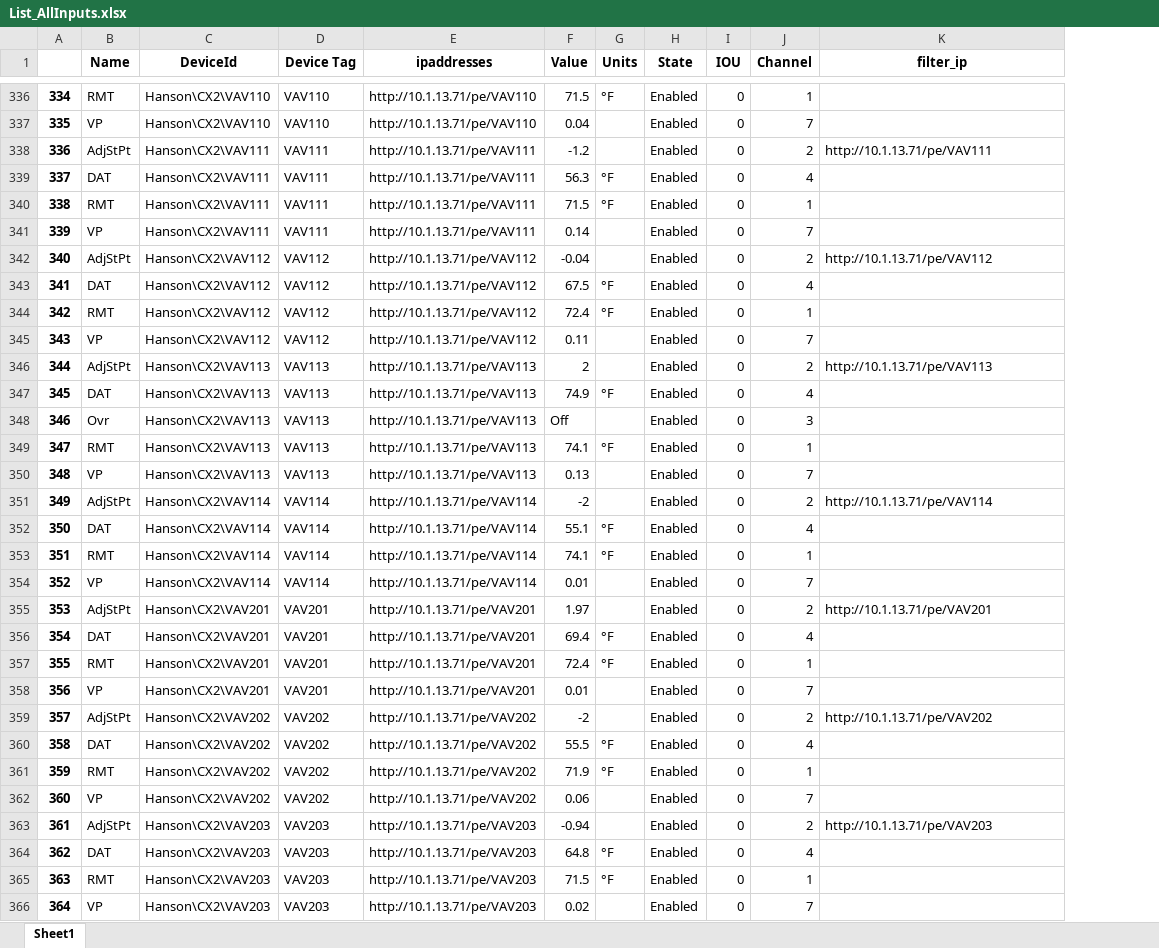
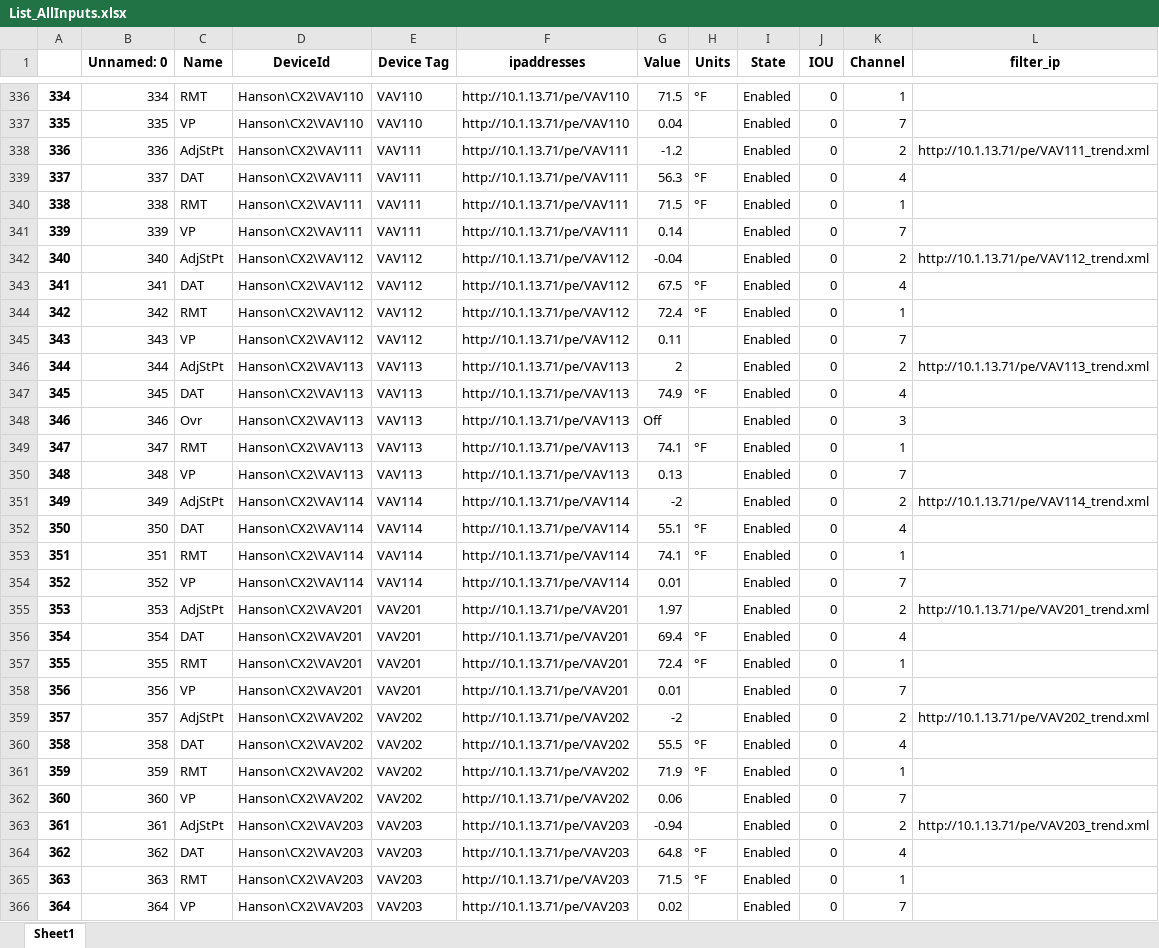
Before and after one commit to mschrader15/hanson-bas, an Excel workbook: List_AllInputs.xlsx, sheet Sheet1, drawn as a sheet; only a part is shown, gaps mark what is left out; values as stored, in another font and other column widths than the file's, no borders; addresses are those after the commit; the diff covers the shown part only; the diff names each change by its address in the sheet, - before the commit and + after, or states it on an @@ line.

```diff
--- a/List_AllInputs.xlsx (sheet Sheet1)
+++ b/List_AllInputs.xlsx (sheet Sheet1)
+column B (Unnamed: 0), rows 336-366: 334 | 335 | 336 | 337 | 338 | 339 | 340 | 341 | 342 | 343 | 344 | 345 | 346 | 347 | 348 | 349 | 350 | 351 | 352 | 353 | 354 | 355 | 356 | 357 | 358 | 359 | 360 | 361 | 362 | 363 | 364
-L338 (filter_ip): http://10.1.13.71/pe/VAV111
+L338 (filter_ip): http://10.1.13.71/pe/VAV111_trend.xml
-L342 (filter_ip): http://10.1.13.71/pe/VAV112
+L342 (filter_ip): http://10.1.13.71/pe/VAV112_trend.xml
-L346 (filter_ip): http://10.1.13.71/pe/VAV113
+L346 (filter_ip): http://10.1.13.71/pe/VAV113_trend.xml
-L351 (filter_ip): http://10.1.13.71/pe/VAV114
+L351 (filter_ip): http://10.1.13.71/pe/VAV114_trend.xml
-L355 (filter_ip): http://10.1.13.71/pe/VAV201
+L355 (filter_ip): http://10.1.13.71/pe/VAV201_trend.xml
-L359 (filter_ip): http://10.1.13.71/pe/VAV202
+L359 (filter_ip): http://10.1.13.71/pe/VAV202_trend.xml
-L363 (filter_ip): http://10.1.13.71/pe/VAV203
+L363 (filter_ip): http://10.1.13.71/pe/VAV203_trend.xml
```
Also changed, not shown: 85 edited cells elsewhere in this sheet, 1 other file.
